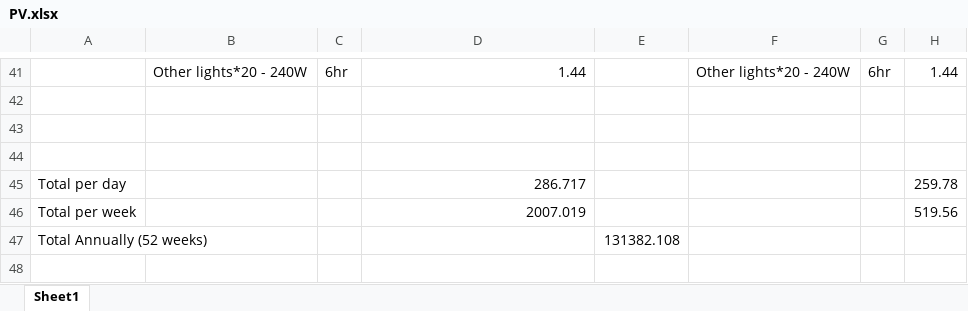
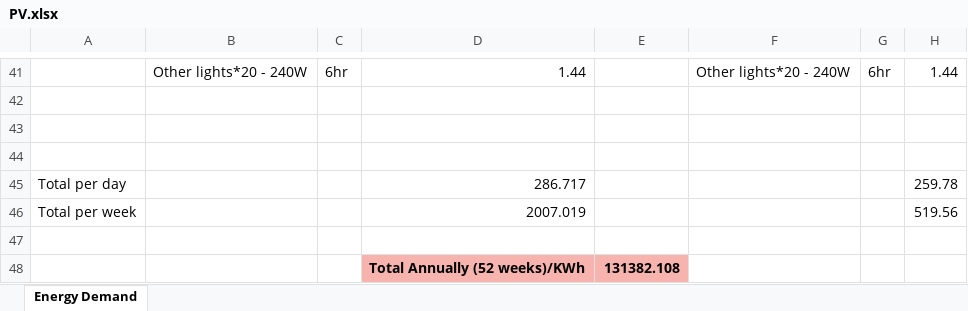
Before and after one commit to Oshadha345/Power-and-Energy-Systems, an Excel workbook: Solar Plant Design/PV.xlsx, sheet Energy Demand, drawn as a sheet; only a part is shown, gaps mark what is left out; values as stored, in another font and other column widths than the file's, no borders; the diff names each change by its address in the sheet, - before the commit and + after, or states it on an @@ line.

Commit message:
Add Praveen Aiya solar project data and analysis
Added new directory 'Praveen Aiya' with data files, analysis notebook, and visualizations for the EE256 Solar Project. Updated and reorganized assignment and project description files, and replaced Task 4 document with a new version. Also updated PV.xlsx and Assignment 2025[1].docx with latest data.

```diff
--- a/Solar Plant Design/PV.xlsx (sheet Energy Demand)
+++ b/Solar Plant Design/PV.xlsx (sheet Energy Demand)
-sheet tab: Sheet1
+sheet tab: Energy Demand
-row 47: Total Annually (52 weeks) |  |  |  | 131382.108
+row 47: (empty)
+row 48:  |  |  | Total Annually (52 weeks)/KWh | 131382.108
```
Also changed, not shown: 16 other files.
